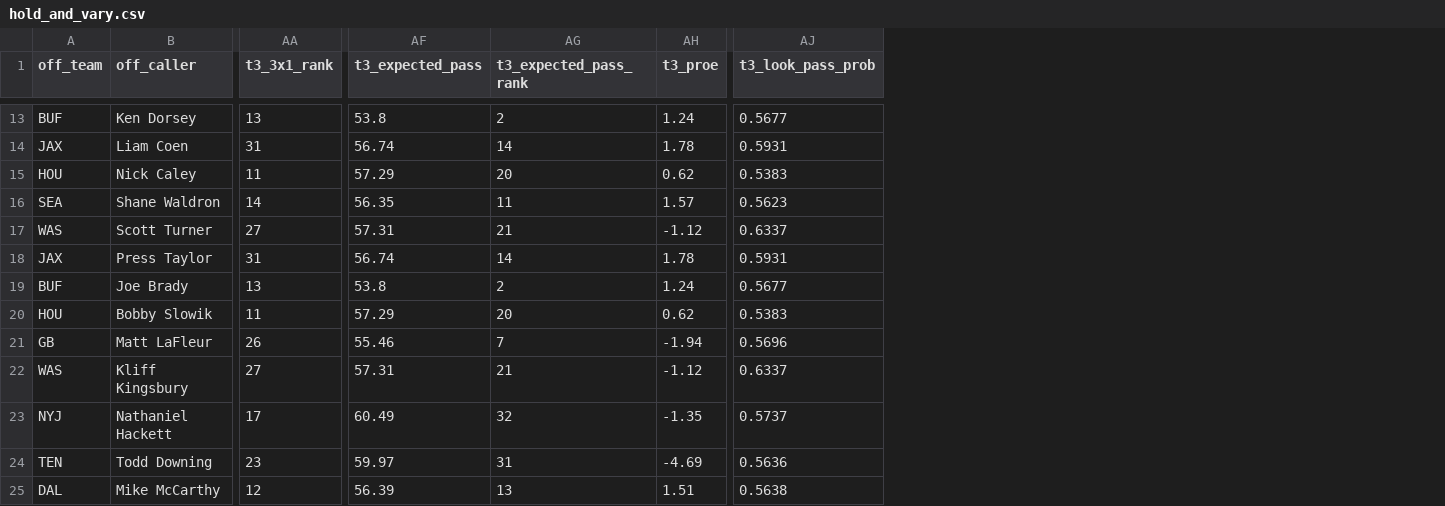
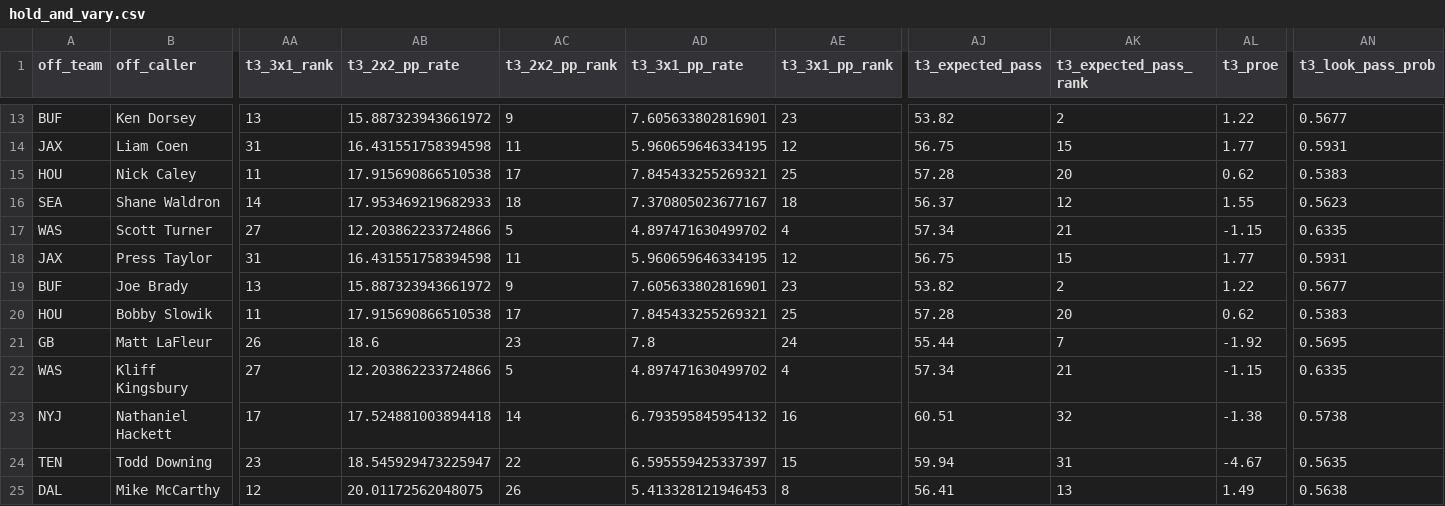
Before and after one commit to stranger9977/coaching-report-card, a CSV file: data/derived/hold_and_vary.csv, drawn as a sheet; only a part is shown, gaps mark what is left out; addresses are those after the commit; the diff covers the shown part only; the diff names each change by its address in the sheet, - before the commit and + after, or states it on an @@ line.

```diff
--- a/data/derived/hold_and_vary.csv
+++ b/data/derived/hold_and_vary.csv
+column AB (t3_2x2_pp_rate), rows 13-25: 15.887323943661972 | 16.431551758394598 | 17.915690866510538 | 17.953469219682933 | 12.203862233724866 | 16.431551758394598 | 15.887323943661972 | 17.915690866510538 | 18.6 | 12.203862233724866 | 17.524881003894418 | 18.545929473225947 | 20.01172562048075
+column AC (t3_2x2_pp_rank), rows 13-25: 9 | 11 | 17 | 18 | 5 | 11 | 9 | 17 | 23 | 5 | 14 | 22 | 26
+column AD (t3_3x1_pp_rate), rows 13-25: 7.605633802816901 | 5.960659646334195 | 7.845433255269321 | 7.370805023677167 | 4.897471630499702 | 5.960659646334195 | 7.605633802816901 | 7.845433255269321 | 7.8 | 4.897471630499702 | 6.793595845954132 | 6.595559425337397 | 5.413328121946453
+column AE (t3_3x1_pp_rank), rows 13-25: 23 | 12 | 25 | 18 | 4 | 12 | 23 | 25 | 24 | 4 | 16 | 15 | 8
-AJ13 (t3_expected_pass): 53.8
+AJ13 (t3_expected_pass): 53.82
-AL13 (t3_proe): 1.24
+AL13 (t3_proe): 1.22
-AJ14 (t3_expected_pass): 56.74
+AJ14 (t3_expected_pass): 56.75
-AK14 (t3_expected_pass_rank): 14
+AK14 (t3_expected_pass_rank): 15
-AL14 (t3_proe): 1.78
+AL14 (t3_proe): 1.77
-AJ15 (t3_expected_pass): 57.29
+AJ15 (t3_expected_pass): 57.28
-AJ16 (t3_expected_pass): 56.35
+AJ16 (t3_expected_pass): 56.37
-AK16 (t3_expected_pass_rank): 11
+AK16 (t3_expected_pass_rank): 12
-AL16 (t3_proe): 1.57
+AL16 (t3_proe): 1.55
-AJ17 (t3_expected_pass): 57.31
+AJ17 (t3_expected_pass): 57.34
-AL17 (t3_proe): -1.12
+AL17 (t3_proe): -1.15
-AN17 (t3_look_pass_prob): 0.6337
+AN17 (t3_look_pass_prob): 0.6335
-AJ18 (t3_expected_pass): 56.74
+AJ18 (t3_expected_pass): 56.75
-AK18 (t3_expected_pass_rank): 14
+AK18 (t3_expected_pass_rank): 15
-AL18 (t3_proe): 1.78
+AL18 (t3_proe): 1.77
-AJ19 (t3_expected_pass): 53.8
+AJ19 (t3_expected_pass): 53.82
-AL19 (t3_proe): 1.24
+AL19 (t3_proe): 1.22
-AJ20 (t3_expected_pass): 57.29
+AJ20 (t3_expected_pass): 57.28
-AJ21 (t3_expected_pass): 55.46
+AJ21 (t3_expected_pass): 55.44
-AL21 (t3_proe): -1.94
+AL21 (t3_proe): -1.92
-AN21 (t3_look_pass_prob): 0.5696
+AN21 (t3_look_pass_prob): 0.5695
-AJ22 (t3_expected_pass): 57.31
+AJ22 (t3_expected_pass): 57.34
-AL22 (t3_proe): -1.12
+AL22 (t3_proe): -1.15
-AN22 (t3_look_pass_prob): 0.6337
+AN22 (t3_look_pass_prob): 0.6335
-AJ23 (t3_expected_pass): 60.49
+AJ23 (t3_expected_pass): 60.51
-AL23 (t3_proe): -1.35
+AL23 (t3_proe): -1.38
-AN23 (t3_look_pass_prob): 0.5737
+AN23 (t3_look_pass_prob): 0.5738
-AJ24 (t3_expected_pass): 59.97
+AJ24 (t3_expected_pass): 59.94
-AL24 (t3_proe): -4.69
+AL24 (t3_proe): -4.67
-AN24 (t3_look_pass_prob): 0.5636
+AN24 (t3_look_pass_prob): 0.5635
-AJ25 (t3_expected_pass): 56.39
+AJ25 (t3_expected_pass): 56.41
-AL25 (t3_proe): 1.51
+AL25 (t3_proe): 1.49
```
Also changed, not shown: 142 edited cells elsewhere in this file.
